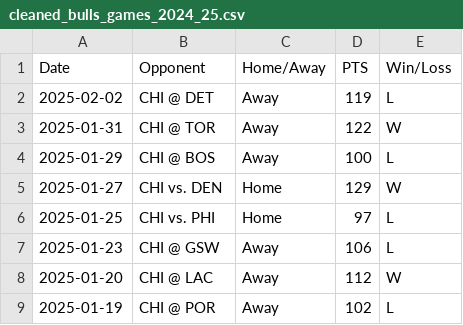
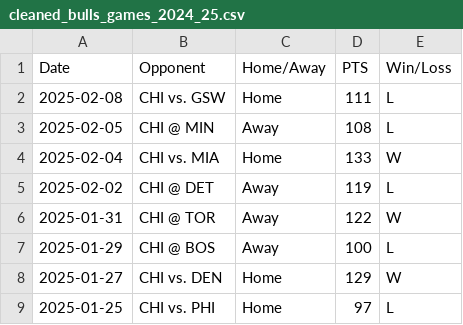
Before and after one commit to spitzer4/dosunmu-performance-analysis, a CSV file: cleaned_bulls_games_2024_25.csv, drawn as a sheet; only a part is shown; the shorter side is filled out with more unchanged rows; the diff names each change by its address in the sheet, - before the commit and + after, or states it on an @@ line.

```diff
--- a/cleaned_bulls_games_2024_25.csv
+++ b/cleaned_bulls_games_2024_25.csv
+row 2: 2025-02-08 | CHI vs. GSW | Home | 111 | L
+row 3: 2025-02-05 | CHI @ MIN | Away | 108 | L
+row 4: 2025-02-04 | CHI vs. MIA | Home | 133 | W
```
Also changed, not shown: ayo_bulls_merged_stats.csv, ayo_live_data.csv, 2 other files.
